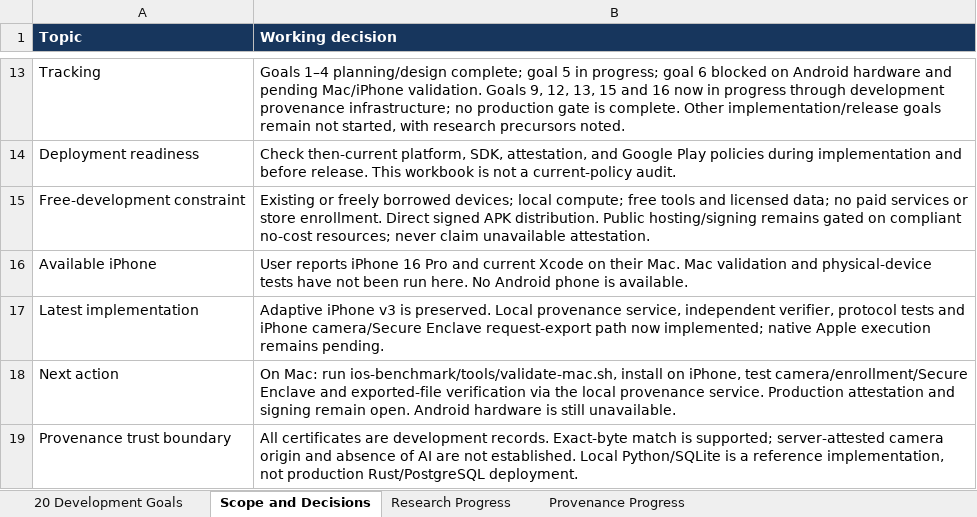
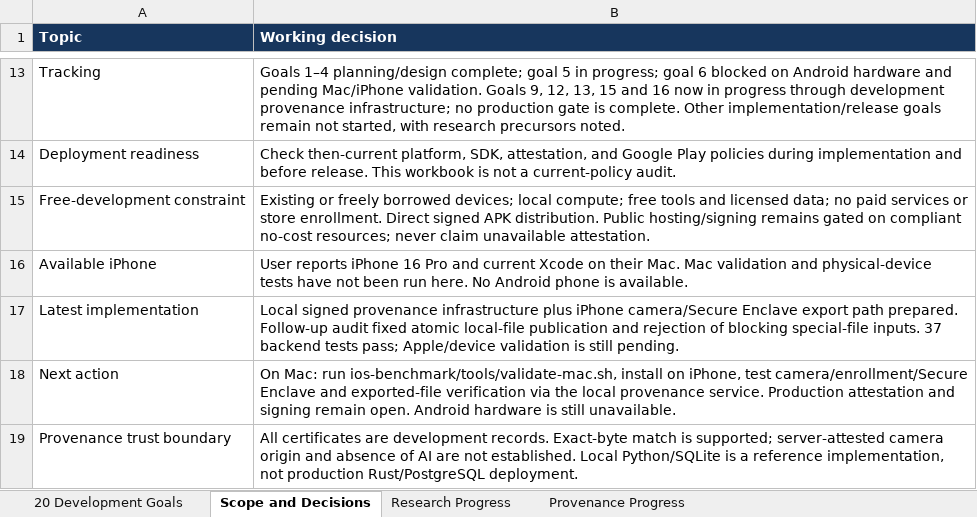
Before and after one commit to a4maan/ProofCam, an Excel workbook: ProofCam_Android_Development_Roadmap.xlsx, sheet Scope and Decisions, drawn as a sheet; only a part is shown, gaps mark what is left out; values as stored, in another font and other column widths than the file's, no borders; the diff names each change by its address in the sheet, - before the commit and + after, or states it on an @@ line.

Commit message:
Harden provenance file I/O and expand adversarial validation

```diff
--- a/ProofCam_Android_Development_Roadmap.xlsx (sheet Scope and Decisions)
+++ b/ProofCam_Android_Development_Roadmap.xlsx (sheet Scope and Decisions)
-B17 (Working decision): Adaptive iPhone v3 is preserved. Local provenance service, independent verifier, protocol tests and iPhone camera/Secure Enclave request-export path now implemented; native Apple execution remains pending.
+B17 (Working decision): Local signed provenance infrastructure plus iPhone camera/Secure Enclave export path prepared. Follow-up audit fixed atomic local-file publication and rejection of blocking special-file inputs. 37 backend tests pass; Apple/device validation is still pending.
```
Also changed, not shown: sheet Provenance Progress, sheet 20 Development Goals, 9 other files.
